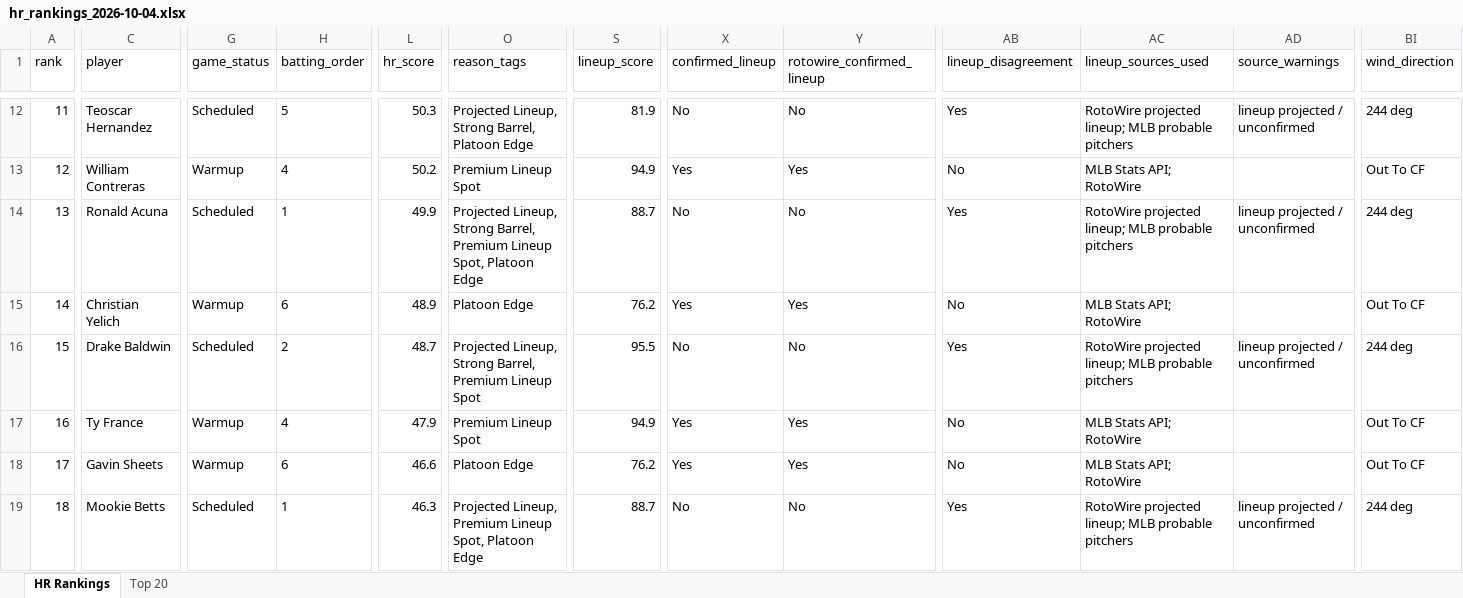
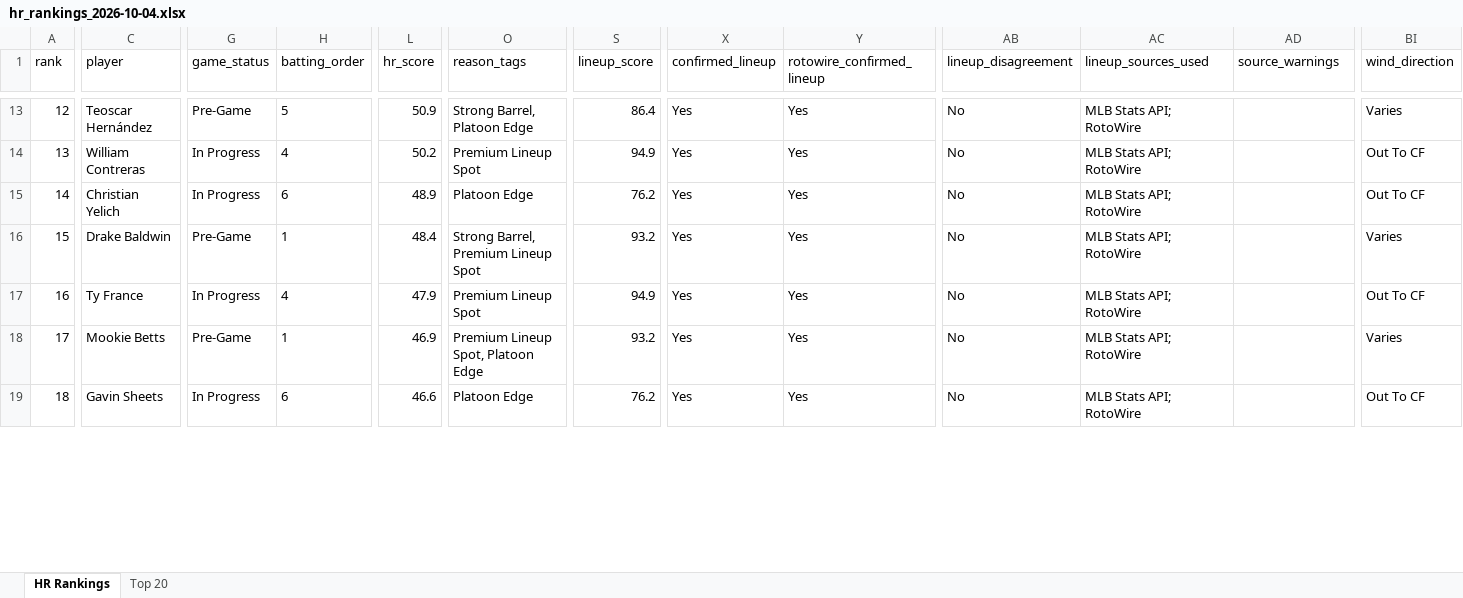
Before and after one commit to etbell28/ghost-analytics, an Excel workbook: outputs/daily/hr_rankings_2026-10-04.xlsx, sheet HR Rankings, drawn as a sheet; only a part is shown, gaps mark what is left out; values as stored, in another font and other column widths than the file's, no borders; removed rows and columns are numbered as before the commit, all else as after; rows hold the shown columns only; the diff covers the shown part only; the diff names each change by its address in the sheet, - before the commit and + after, or states it on an @@ line.

```diff
--- a/outputs/daily/hr_rankings_2026-10-04.xlsx (sheet HR Rankings)
+++ b/outputs/daily/hr_rankings_2026-10-04.xlsx (sheet HR Rankings)
-A13 (rank): 11
+A13 (rank): 12
-C13 (player): Teoscar Hernandez
+C13 (player): Teoscar Hernández
-G13 (game_status): Scheduled
+G13 (game_status): Pre-Game
-L13 (hr_score): 50.3
+L13 (hr_score): 50.9
-O13 (reason_tags): Projected Lineup, Strong Barrel, Platoon Edge
+O13 (reason_tags): Strong Barrel, Platoon Edge
-S13 (lineup_score): 81.9
+S13 (lineup_score): 86.4
-X13 (confirmed_lineup): No
+X13 (confirmed_lineup): Yes
-Y13 (rotowire_confirmed_lineup): No
+Y13 (rotowire_confirmed_lineup): Yes
-AB13 (lineup_disagreement): Yes
+AB13 (lineup_disagreement): No
-AC13 (lineup_sources_used): RotoWire projected lineup; MLB probable pitchers
+AC13 (lineup_sources_used): MLB Stats API; RotoWire
-AD13 (source_warnings): lineup projected / unconfirmed
+AD13 (source_warnings): (empty)
-BI13 (wind_direction): 244 deg
+BI13 (wind_direction): Varies
-A14 (rank): 12
+A14 (rank): 13
-G14 (game_status): Warmup
+G14 (game_status): In Progress
-row 14: 13 | Ronald Acuna | Scheduled | 1 | 49.9 | Projected Lineup, Strong Barrel, Premium Lineup Spot, Platoon Edge | 88.7 | No | No | Yes | RotoWire projected lineup; MLB probable pitchers | lineup projected / unconfirmed | 244 deg
-G15 (game_status): Warmup
+G15 (game_status): In Progress
-G16 (game_status): Scheduled
+G16 (game_status): Pre-Game
-H16 (batting_order): 2
+H16 (batting_order): 1
-L16 (hr_score): 48.7
+L16 (hr_score): 48.4
-O16 (reason_tags): Projected Lineup, Strong Barrel, Premium Lineup Spot
+O16 (reason_tags): Strong Barrel, Premium Lineup Spot
-S16 (lineup_score): 95.5
+S16 (lineup_score): 93.2
-X16 (confirmed_lineup): No
+X16 (confirmed_lineup): Yes
-Y16 (rotowire_confirmed_lineup): No
+Y16 (rotowire_confirmed_lineup): Yes
-AB16 (lineup_disagreement): Yes
+AB16 (lineup_disagreement): No
-AC16 (lineup_sources_used): RotoWire projected lineup; MLB probable pitchers
+AC16 (lineup_sources_used): MLB Stats API; RotoWire
-AD16 (source_warnings): lineup projected / unconfirmed
+AD16 (source_warnings): (empty)
-BI16 (wind_direction): 244 deg
+BI16 (wind_direction): Varies
-G17 (game_status): Warmup
+G17 (game_status): In Progress
+row 18: 17 | Mookie Betts | Pre-Game | 1 | 46.9 | Premium Lineup Spot, Platoon Edge | 93.2 | Yes | Yes | No | MLB Stats API; RotoWire |  | Varies
-A19 (rank): 17
+A19 (rank): 18
-G19 (game_status): Warmup
+G19 (game_status): In Progress
-row 19: 18 | Mookie Betts | Scheduled | 1 | 46.3 | Projected Lineup, Premium Lineup Spot, Platoon Edge | 88.7 | No | No | Yes | RotoWire projected lineup; MLB probable pitchers | lineup projected / unconfirmed | 244 deg
```
Also changed, not shown: 4 added rows, 3 removed rows and 518 edited cells elsewhere in this sheet, sheet Top 20, outputs/hr_rankings.xlsx, 8 other files.
